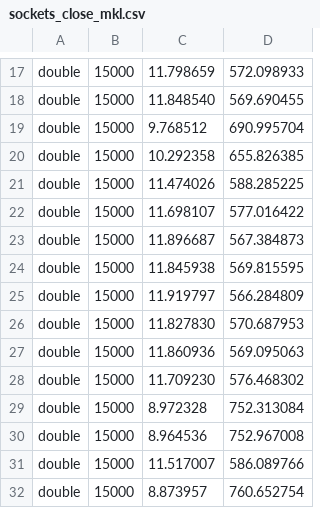
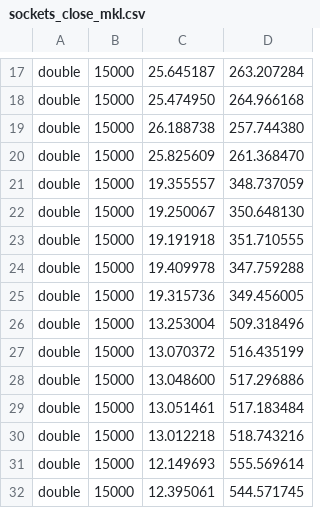
Before and after one commit to dsancin/hpc-project, a CSV file: exercise2/strong_scalability/double/sockets_close_mkl.csv, drawn as a sheet; only a part is shown, gaps mark what is left out; the diff covers the shown part only; the diff names each change by its address in the sheet, - before the commit and + after, or states it on an @@ line.

```diff
--- a/exercise2/strong_scalability/double/sockets_close_mkl.csv
+++ b/exercise2/strong_scalability/double/sockets_close_mkl.csv
-C17: 11.798659
+C17: 25.645187
-D17: 572.098933
+D17: 263.207284
-C18: 11.848540
+C18: 25.474950
-D18: 569.690455
+D18: 264.966168
-C19: 9.768512
+C19: 26.188738
-D19: 690.995704
+D19: 257.744380
-C20: 10.292358
+C20: 25.825609
-D20: 655.826385
+D20: 261.368470
-C21: 11.474026
+C21: 19.355557
-D21: 588.285225
+D21: 348.737059
-C22: 11.698107
+C22: 19.250067
-D22: 577.016422
+D22: 350.648130
-C23: 11.896687
+C23: 19.191918
-D23: 567.384873
+D23: 351.710555
-C24: 11.845938
+C24: 19.409978
-D24: 569.815595
+D24: 347.759288
-C25: 11.919797
+C25: 19.315736
-D25: 566.284809
+D25: 349.456005
-C26: 11.827830
+C26: 13.253004
-D26: 570.687953
+D26: 509.318496
-C27: 11.860936
+C27: 13.070372
-D27: 569.095063
+D27: 516.435199
-C28: 11.709230
+C28: 13.048600
-D28: 576.468302
+D28: 517.296886
-C29: 8.972328
+C29: 13.051461
-D29: 752.313084
+D29: 517.183484
-C30: 8.964536
+C30: 13.012218
-D30: 752.967008
+D30: 518.743216
-C31: 11.517007
+C31: 12.149693
-D31: 586.089766
+D31: 555.569614
-C32: 8.873957
+C32: 12.395061
-D32: 760.652754
+D32: 544.571745
```
Also changed, not shown: 78 edited cells elsewhere in this file, exercise2/strong_scalability/double/sockets_close_oblas.csv, 2 other files.
